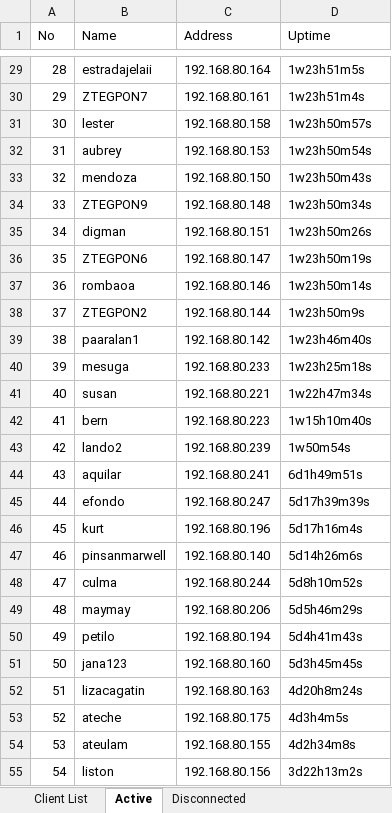
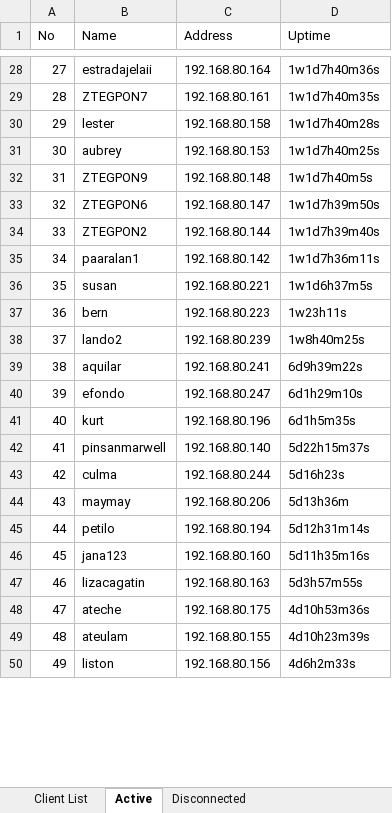
Before and after one commit to eringz/ai, an Excel workbook: CITS_Client_Report.xlsx, sheet Active, drawn as a sheet; only a part is shown, gaps mark what is left out; values as stored, in another font and other column widths than the file's, no borders; removed rows and columns are numbered as before the commit, all else as after; the diff covers the shown part only; the diff names each change by its address in the sheet, - before the commit and + after, or states it on an @@ line.

```diff
--- a/CITS_Client_Report.xlsx (sheet Active)
+++ b/CITS_Client_Report.xlsx (sheet Active)
@@ column A (No) renumbered between rows 8 and 98 @@
-D28 (Uptime): 1w23h51m5s
+D28 (Uptime): 1w1d7h40m36s
-D29 (Uptime): 1w23h51m4s
+D29 (Uptime): 1w1d7h40m35s
-D30 (Uptime): 1w23h50m57s
+D30 (Uptime): 1w1d7h40m28s
-D31 (Uptime): 1w23h50m54s
+D31 (Uptime): 1w1d7h40m25s
-row 33: 32 | mendoza | 192.168.80.150 | 1w23h50m43s
-D32 (Uptime): 1w23h50m34s
+D32 (Uptime): 1w1d7h40m5s
-row 35: 34 | digman | 192.168.80.151 | 1w23h50m26s
-D33 (Uptime): 1w23h50m19s
+D33 (Uptime): 1w1d7h39m50s
-row 37: 36 | rombaoa | 192.168.80.146 | 1w23h50m14s
-D34 (Uptime): 1w23h50m9s
+D34 (Uptime): 1w1d7h39m40s
-D35 (Uptime): 1w23h46m40s
+D35 (Uptime): 1w1d7h36m11s
-row 40: 39 | mesuga | 192.168.80.233 | 1w23h25m18s
-D36 (Uptime): 1w22h47m34s
+D36 (Uptime): 1w1d6h37m5s
-D37 (Uptime): 1w15h10m40s
+D37 (Uptime): 1w23h11s
-D38 (Uptime): 1w50m54s
+D38 (Uptime): 1w8h40m25s
-D39 (Uptime): 6d1h49m51s
+D39 (Uptime): 6d9h39m22s
-D40 (Uptime): 5d17h39m39s
+D40 (Uptime): 6d1h29m10s
-D41 (Uptime): 5d17h16m4s
+D41 (Uptime): 6d1h5m35s
-D42 (Uptime): 5d14h26m6s
+D42 (Uptime): 5d22h15m37s
-D43 (Uptime): 5d8h10m52s
+D43 (Uptime): 5d16h23s
-D44 (Uptime): 5d5h46m29s
+D44 (Uptime): 5d13h36m
-D45 (Uptime): 5d4h41m43s
+D45 (Uptime): 5d12h31m14s
-D46 (Uptime): 5d3h45m45s
+D46 (Uptime): 5d11h35m16s
-D47 (Uptime): 4d20h8m24s
+D47 (Uptime): 5d3h57m55s
-D48 (Uptime): 4d3h4m5s
+D48 (Uptime): 4d10h53m36s
-D49 (Uptime): 4d2h34m8s
+D49 (Uptime): 4d10h23m39s
-D50 (Uptime): 3d22h13m2s
+D50 (Uptime): 4d6h2m33s
```
Also changed, not shown: 9 added rows, 12 removed rows and 73 edited cells elsewhere in this sheet, sheet Disconnected, sheet Client List.
